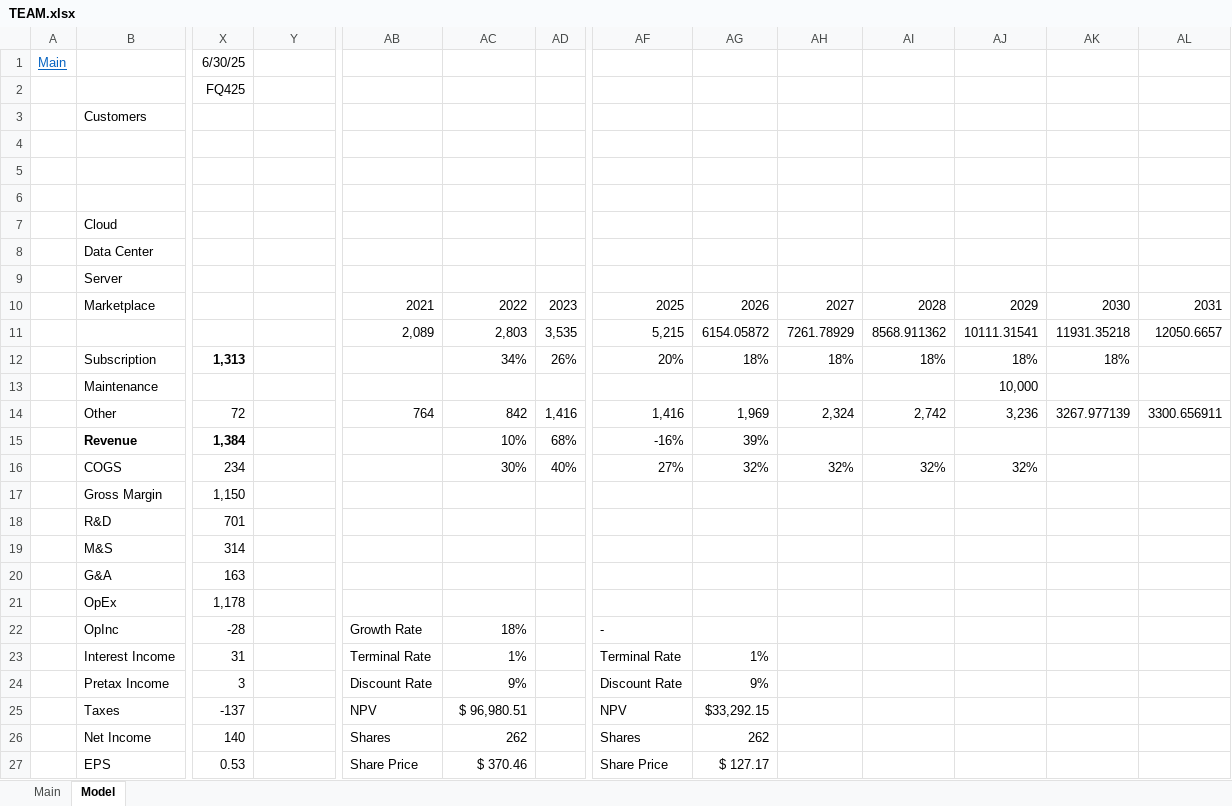
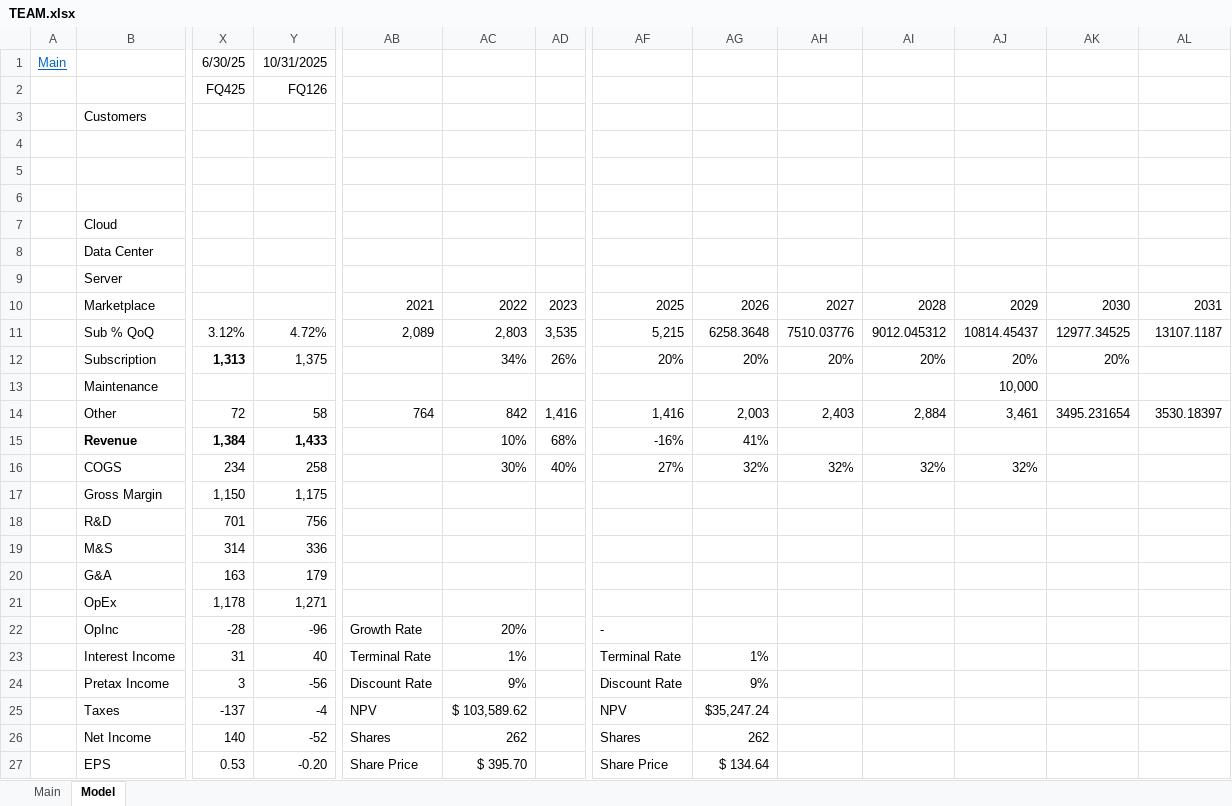
Before and after one commit to jeffersonhwang/models, an Excel workbook: TEAM.xlsx, sheet Model, drawn as a sheet; only a part is shown, gaps mark what is left out; values as stored, in another font and other column widths than the file's, no borders; charts and pictures not drawn; removed rows and columns are numbered as before the commit, all else as after; rows hold the shown columns only; the diff covers the shown part only; the diff names each change by its address in the sheet, - before the commit and + after, or states it on an @@ line.

```diff
--- a/TEAM.xlsx (sheet Model)
+++ b/TEAM.xlsx (sheet Model)
-Y1: (empty)
+Y1: 10/31/2025
-Y2: (empty)
+Y2: FQ126
-row 11:  |  |  |  | 2,089 | 2,803 | 3,535 | 5,215 | 6154.05872 | 7261.78929 | 8568.911362 | 10111.31541 | 11931.35218 | 12050.6657
+row 11:  | Sub % QoQ | 3.12% | 4.72% | 2,089 | 2,803 | 3,535 | 5,215 | 6258.3648 | 7510.03776 | 9012.045312 | 10814.45437 | 12977.34525 | 13107.1187
-Y12: (empty)
+Y12: 1,375
-AG12: 18%
+AG12: 20%
-AH12: 18%
+AH12: 20%
-AI12: 18%
+AI12: 20%
-AJ12: 18%
+AJ12: 20%
-AK12: 18%
+AK12: 20%
-row 14:  | Other | 72 |  | 764 | 842 | 1,416 | 1,416 | 1,969 | 2,324 | 2,742 | 3,236 | 3267.977139 | 3300.656911
+row 14:  | Other | 72 | 58 | 764 | 842 | 1,416 | 1,416 | 2,003 | 2,403 | 2,884 | 3,461 | 3495.231654 | 3530.18397
-Y15: (empty)
+Y15: 1,433
-AG15: 39%
+AG15: 41%
-Y16: (empty)
+Y16: 258
-Y17: (empty)
+Y17: 1,175
-Y18: (empty)
+Y18: 756
-Y19: (empty)
+Y19: 336
-Y20: (empty)
+Y20: 179
-Y21: (empty)
+Y21: 1,271
-Y22: (empty)
+Y22: -96
-AC22: 18%
+AC22: 20%
-Y23: (empty)
+Y23: 40
-Y24: (empty)
+Y24: -56
-Y25: (empty)
+Y25: -4
-AC25: $ 96,980.51
+AC25: $ 103,589.62
-AG25: $33,292.15
+AG25: $35,247.24
-Y26: (empty)
+Y26: -52
-Y27: (empty)
+Y27: -0.20
-AC27: $ 370.46
+AC27: $ 395.70
-AG27: $ 127.17
+AG27: $ 134.64
```
Also changed, not shown: 10 edited cells and cell formats elsewhere in this sheet, sheet Main, 1 other file.
